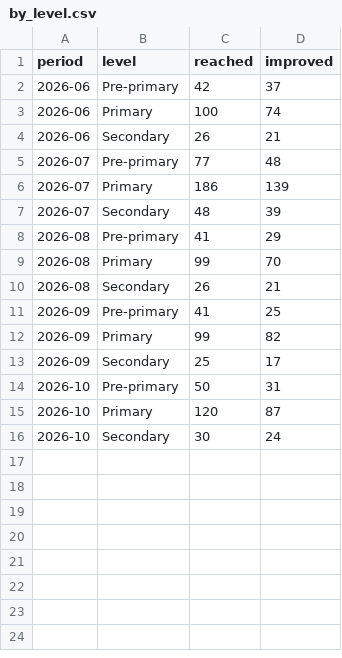
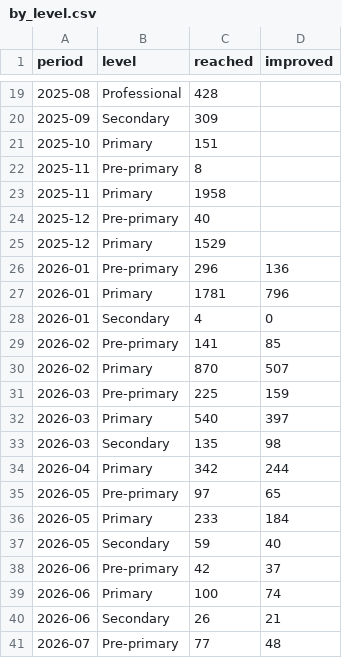
Before and after one commit to tusometechnologies/dashboard, a CSV file: data/by_level.csv, drawn as a sheet; only a part is shown, gaps mark what is left out; the shorter side is filled out with more unchanged rows; the diff covers the shown part only; the diff names each change by its address in the sheet, - before the commit and + after, or states it on an @@ line.

```diff
--- a/data/by_level.csv
+++ b/data/by_level.csv
+row 19: 2025-08 | Professional | 428
+row 20: 2025-09 | Secondary | 309
+row 21: 2025-10 | Primary | 151
+row 22: 2025-11 | Pre-primary | 8
+row 23: 2025-11 | Primary | 1958
+row 24: 2025-12 | Pre-primary | 40
+row 25: 2025-12 | Primary | 1529
+row 26: 2026-01 | Pre-primary | 296 | 136
+row 27: 2026-01 | Primary | 1781 | 796
+row 28: 2026-01 | Secondary | 4 | 0
+row 29: 2026-02 | Pre-primary | 141 | 85
+row 30: 2026-02 | Primary | 870 | 507
+row 31: 2026-03 | Pre-primary | 225 | 159
+row 32: 2026-03 | Primary | 540 | 397
+row 33: 2026-03 | Secondary | 135 | 98
+row 34: 2026-04 | Primary | 342 | 244
+row 35: 2026-05 | Pre-primary | 97 | 65
+row 36: 2026-05 | Primary | 233 | 184
+row 37: 2026-05 | Secondary | 59 | 40
```
Also changed, not shown: 17 added rows elsewhere in this file, data/monthly.csv, data/regions.csv, 7 other files.
